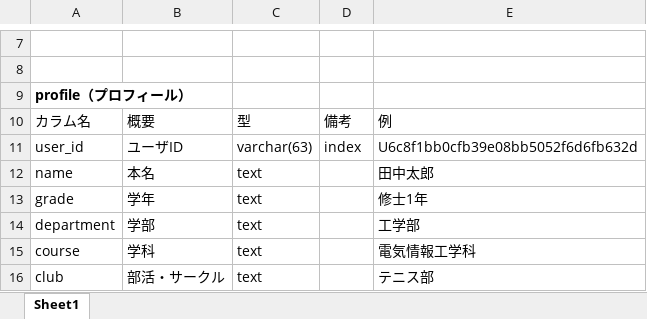
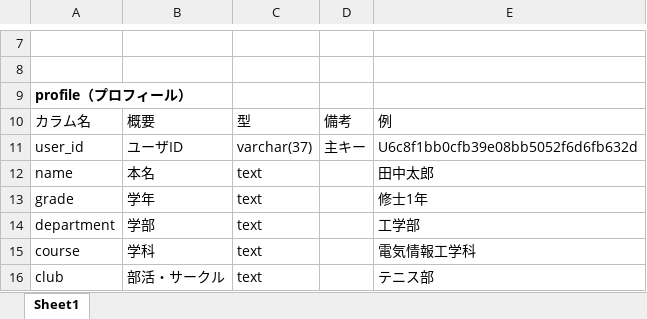
Before and after one commit to makottyannQU/hostbot, an Excel workbook: DBschema.xlsx, sheet Sheet1, drawn as a sheet; only a part is shown, gaps mark what is left out; values as stored, in another font and other column widths than the file's, no borders; table styles not drawn; the diff covers the shown part only; the diff names each change by its address in the sheet, - before the commit and + after, or states it on an @@ line.

```diff
--- a/DBschema.xlsx (sheet Sheet1)
+++ b/DBschema.xlsx (sheet Sheet1)
-C11: varchar(63)
+C11: varchar(37)
-D11: index
+D11: 主キー
```
Also changed, not shown: 2 added rows, 2 removed rows and 15 edited cells elsewhere in this sheet, 6 other files.
